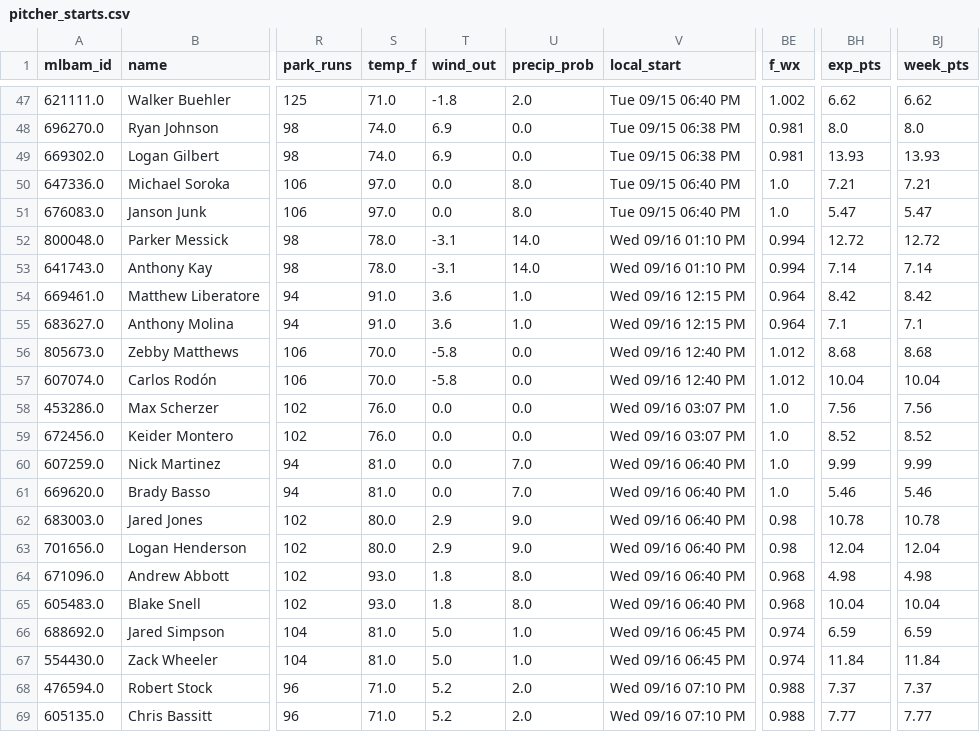
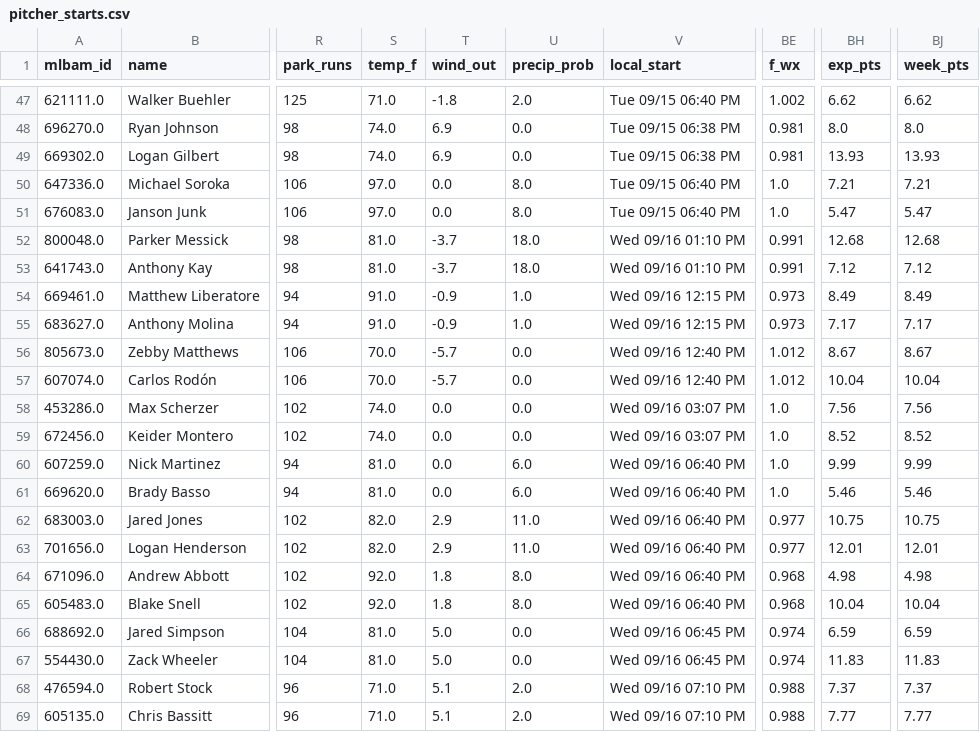
Before and after one commit to Albierrto/philly-special-lab, a CSV file: output/streamers/pitcher_starts.csv, drawn as a sheet; only a part is shown, gaps mark what is left out; the diff covers the shown part only; the diff names each change by its address in the sheet, - before the commit and + after, or states it on an @@ line.

```diff
--- a/output/streamers/pitcher_starts.csv
+++ b/output/streamers/pitcher_starts.csv
-S52:S53 (temp_f): 78.0
+S52:S53 (temp_f): 81.0
-T52:T53 (wind_out): -3.1
+T52:T53 (wind_out): -3.7
-U52:U53 (precip_prob): 14.0
+U52:U53 (precip_prob): 18.0
-BE52:BE53 (f_wx): 0.994
+BE52:BE53 (f_wx): 0.991
-BH52 (exp_pts): 12.72
+BH52 (exp_pts): 12.68
-BJ52 (week_pts): 12.72
+BJ52 (week_pts): 12.68
-BH53 (exp_pts): 7.14
+BH53 (exp_pts): 7.12
-BJ53 (week_pts): 7.14
+BJ53 (week_pts): 7.12
-T54:T55 (wind_out): 3.6
+T54:T55 (wind_out): -0.9
-BE54:BE55 (f_wx): 0.964
+BE54:BE55 (f_wx): 0.973
-BH54 (exp_pts): 8.42
+BH54 (exp_pts): 8.49
-BJ54 (week_pts): 8.42
+BJ54 (week_pts): 8.49
-BH55 (exp_pts): 7.1
+BH55 (exp_pts): 7.17
-BJ55 (week_pts): 7.1
+BJ55 (week_pts): 7.17
-T56:T57 (wind_out): -5.8
+T56:T57 (wind_out): -5.7
-BH56 (exp_pts): 8.68
+BH56 (exp_pts): 8.67
-BJ56 (week_pts): 8.68
+BJ56 (week_pts): 8.67
-S58:S59 (temp_f): 76.0
+S58:S59 (temp_f): 74.0
-U60:U61 (precip_prob): 7.0
+U60:U61 (precip_prob): 6.0
-S62:S63 (temp_f): 80.0
+S62:S63 (temp_f): 82.0
-U62:U63 (precip_prob): 9.0
+U62:U63 (precip_prob): 11.0
-BE62:BE63 (f_wx): 0.98
+BE62:BE63 (f_wx): 0.977
-BH62 (exp_pts): 10.78
+BH62 (exp_pts): 10.75
-BJ62 (week_pts): 10.78
+BJ62 (week_pts): 10.75
-BH63 (exp_pts): 12.04
+BH63 (exp_pts): 12.01
-BJ63 (week_pts): 12.04
+BJ63 (week_pts): 12.01
-S64:S65 (temp_f): 93.0
+S64:S65 (temp_f): 92.0
-U66:U67 (precip_prob): 1.0
+U66:U67 (precip_prob): 0.0
-BH67 (exp_pts): 11.84
+BH67 (exp_pts): 11.83
-BJ67 (week_pts): 11.84
+BJ67 (week_pts): 11.83
-T68:T69 (wind_out): 5.2
+T68:T69 (wind_out): 5.1
```
Also changed, not shown: 115 edited cells elsewhere in this file, data/forecasts/2026-09-16.csv, output/streamers/hitter_days.csv, 8 other files.
